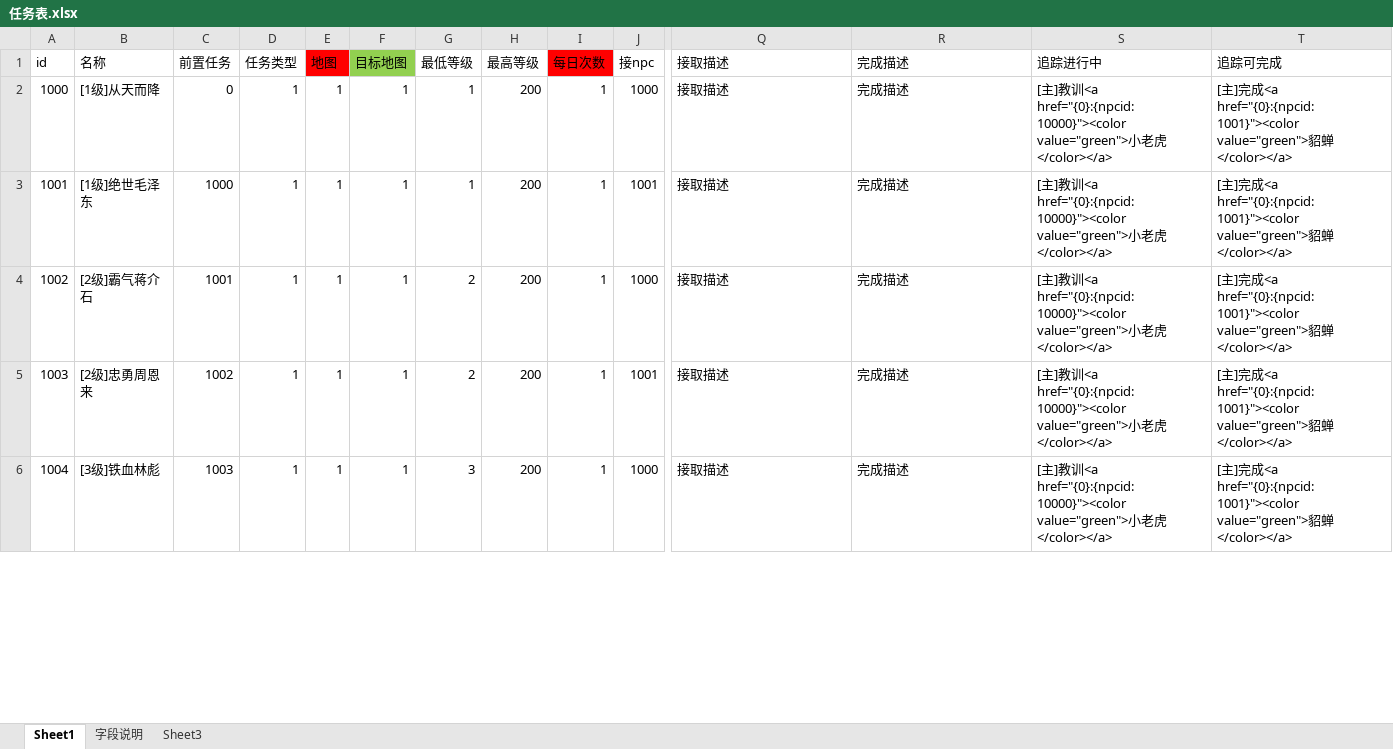
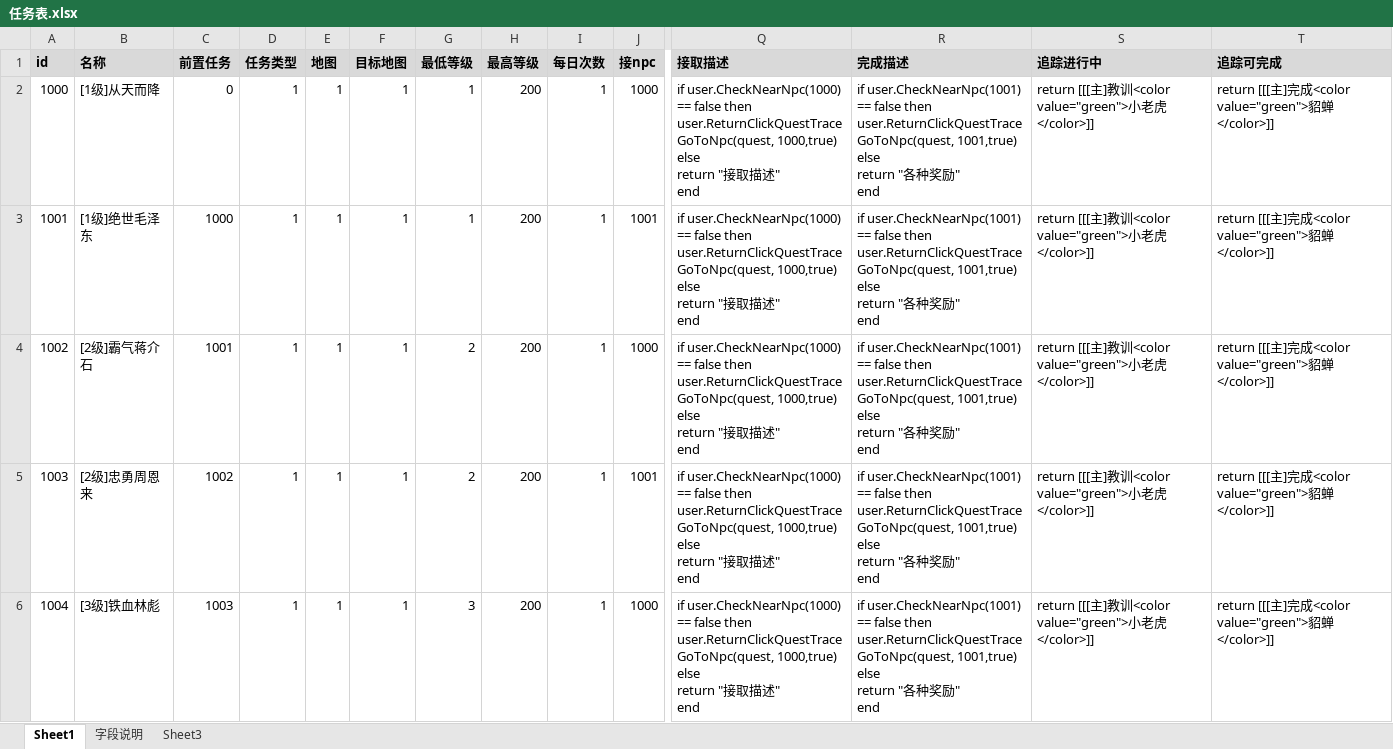
Before and after one commit to Klanly/BWM, an Excel workbook: doc/table/任务表.xlsx, sheet Sheet1, drawn as a sheet; only a part is shown, gaps mark what is left out; values as stored, in another font and other column widths than the file's, no borders; ↵ is a line break in a cell; the diff covers the shown part only; the diff names each change by its address in the sheet, - before the commit and + after, or states it on an @@ line.

Commit message:
任务表

```diff
--- a/doc/table/任务表.xlsx (sheet Sheet1)
+++ b/doc/table/任务表.xlsx (sheet Sheet1)
-A1:T1 bold: off
+A1:T1 bold: on
-A1:D1 fill: none
+A1:D1 fill: #D9D9D9
-E1 fill: #FF0000
+E1 fill: #D9D9D9
-F1 fill: #92D050
+F1 fill: #D9D9D9
-G1:H1 fill: none
+G1:H1 fill: #D9D9D9
-I1 fill: #FF0000
+I1 fill: #D9D9D9
-J1 fill: none
+J1 fill: #D9D9D9
-Q1:T1 fill: none
+Q1:T1 fill: #D9D9D9
-Q2:Q6 (接取描述): 接取描述
+Q2:Q6 (接取描述): if user.CheckNearNpc(1000) == false then ↵ user.ReturnClickQuestTraceGoToNpc(quest, 1000,true) ↵ else ↵ return "接取描述" ↵ end
-R2:R6 (完成描述): 完成描述
+R2:R6 (完成描述): if user.CheckNearNpc(1001) == false then ↵ user.ReturnClickQuestTraceGoToNpc(quest, 1001,true) ↵ else ↵ return "各种奖励" ↵ end
-S2:S6 (追踪进行中): [主]教训<a href="{0}:{npcid:10000}"><color value="green">小老虎</color></a>
+S2:S6 (追踪进行中): return [[[主]教训<color value="green">小老虎</color>]]
-T2:T6 (追踪可完成): [主]完成<a href="{0}:{npcid:1001}"><color value="green">貂蝉</color></a>
+T2:T6 (追踪可完成): return [[[主]完成<color value="green">貂蝉</color>]]
```
Also changed, not shown: 20 edited cells and cell formats elsewhere in this sheet.
